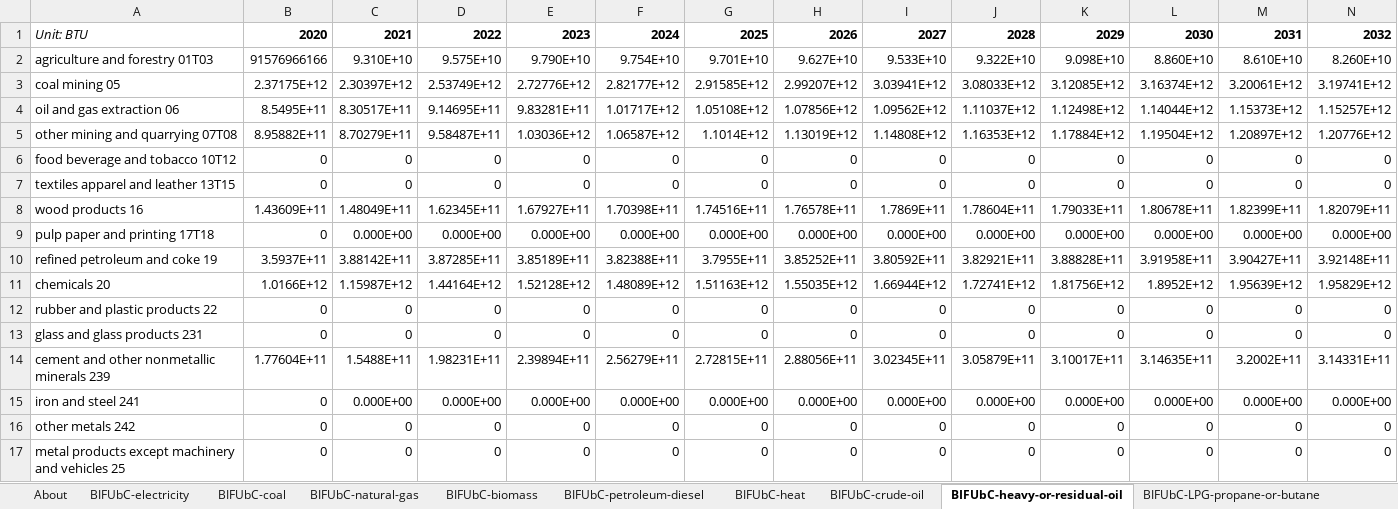
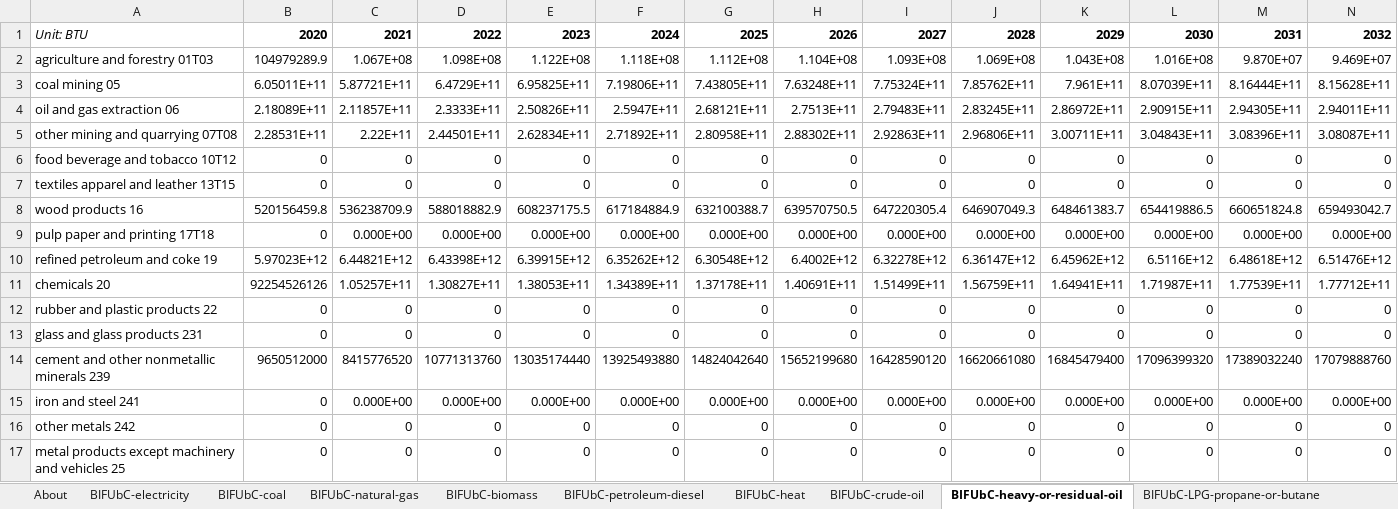
Before and after one commit to EnergyInnovation/eps-wyoming, an Excel workbook: InputData/indst/BIFUbC/BAU Industrial Fuel Use before CCS.xlsx, sheet BIFUbC-heavy-or-residual-oil, drawn as a sheet; only a part is shown; values as stored, in another font and other column widths than the file's, no borders; removed rows and columns are numbered as before the commit, all else as after; rows hold the shown columns only; the diff covers the shown part only; the diff names each change by its address in the sheet, - before the commit and + after, or states it on an @@ line.

```diff
--- a/InputData/indst/BIFUbC/BAU Industrial Fuel Use before CCS.xlsx (sheet BIFUbC-heavy-or-residual-oil)
+++ b/InputData/indst/BIFUbC/BAU Industrial Fuel Use before CCS.xlsx (sheet BIFUbC-heavy-or-residual-oil)
-row 2: agriculture and forestry 01T03 | 91576966166 | 9.310E+10 | 9.575E+10 | 9.790E+10 | 9.754E+10 | 9.701E+10 | 9.627E+10 | 9.533E+10 | 9.322E+10 | 9.098E+10 | 8.860E+10 | 8.610E+10 | 8.260E+10
-row 3: coal mining 05 | 2.37175E+12 | 2.30397E+12 | 2.53749E+12 | 2.72776E+12 | 2.82177E+12 | 2.91585E+12 | 2.99207E+12 | 3.03941E+12 | 3.08033E+12 | 3.12085E+12 | 3.16374E+12 | 3.20061E+12 | 3.19741E+12
-row 4: oil and gas extraction 06 | 8.5495E+11 | 8.30517E+11 | 9.14695E+11 | 9.83281E+11 | 1.01717E+12 | 1.05108E+12 | 1.07856E+12 | 1.09562E+12 | 1.11037E+12 | 1.12498E+12 | 1.14044E+12 | 1.15373E+12 | 1.15257E+12
-row 5: other mining and quarrying 07T08 | 8.95882E+11 | 8.70279E+11 | 9.58487E+11 | 1.03036E+12 | 1.06587E+12 | 1.1014E+12 | 1.13019E+12 | 1.14808E+12 | 1.16353E+12 | 1.17884E+12 | 1.19504E+12 | 1.20897E+12 | 1.20776E+12
+row 2: agriculture and forestry 01T03 | 104979289.9 | 1.067E+08 | 1.098E+08 | 1.122E+08 | 1.118E+08 | 1.112E+08 | 1.104E+08 | 1.093E+08 | 1.069E+08 | 1.043E+08 | 1.016E+08 | 9.870E+07 | 9.469E+07
+row 3: coal mining 05 | 6.05011E+11 | 5.87721E+11 | 6.4729E+11 | 6.95825E+11 | 7.19806E+11 | 7.43805E+11 | 7.63248E+11 | 7.75324E+11 | 7.85762E+11 | 7.961E+11 | 8.07039E+11 | 8.16444E+11 | 8.15628E+11
+row 4: oil and gas extraction 06 | 2.18089E+11 | 2.11857E+11 | 2.3333E+11 | 2.50826E+11 | 2.5947E+11 | 2.68121E+11 | 2.7513E+11 | 2.79483E+11 | 2.83245E+11 | 2.86972E+11 | 2.90915E+11 | 2.94305E+11 | 2.94011E+11
+row 5: other mining and quarrying 07T08 | 2.28531E+11 | 2.22E+11 | 2.44501E+11 | 2.62834E+11 | 2.71892E+11 | 2.80958E+11 | 2.88302E+11 | 2.92863E+11 | 2.96806E+11 | 3.00711E+11 | 3.04843E+11 | 3.08396E+11 | 3.08087E+11
-row 8: wood products 16 | 1.43609E+11 | 1.48049E+11 | 1.62345E+11 | 1.67927E+11 | 1.70398E+11 | 1.74516E+11 | 1.76578E+11 | 1.7869E+11 | 1.78604E+11 | 1.79033E+11 | 1.80678E+11 | 1.82399E+11 | 1.82079E+11
+row 8: wood products 16 | 520156459.8 | 536238709.9 | 588018882.9 | 608237175.5 | 617184884.9 | 632100388.7 | 639570750.5 | 647220305.4 | 646907049.3 | 648461383.7 | 654419886.5 | 660651824.8 | 659493042.7
-row 10: refined petroleum and coke 19 | 3.5937E+11 | 3.88142E+11 | 3.87285E+11 | 3.85189E+11 | 3.82388E+11 | 3.7955E+11 | 3.85252E+11 | 3.80592E+11 | 3.82921E+11 | 3.88828E+11 | 3.91958E+11 | 3.90427E+11 | 3.92148E+11
-row 11: chemicals 20 | 1.0166E+12 | 1.15987E+12 | 1.44164E+12 | 1.52128E+12 | 1.48089E+12 | 1.51163E+12 | 1.55035E+12 | 1.66944E+12 | 1.72741E+12 | 1.81756E+12 | 1.8952E+12 | 1.95639E+12 | 1.95829E+12
+row 10: refined petroleum and coke 19 | 5.97023E+12 | 6.44821E+12 | 6.43398E+12 | 6.39915E+12 | 6.35262E+12 | 6.30548E+12 | 6.4002E+12 | 6.32278E+12 | 6.36147E+12 | 6.45962E+12 | 6.5116E+12 | 6.48618E+12 | 6.51476E+12
+row 11: chemicals 20 | 92254526126 | 1.05257E+11 | 1.30827E+11 | 1.38053E+11 | 1.34389E+11 | 1.37178E+11 | 1.40691E+11 | 1.51499E+11 | 1.56759E+11 | 1.64941E+11 | 1.71987E+11 | 1.77539E+11 | 1.77712E+11
-row 14: cement and other nonmetallic minerals 239 | 1.77604E+11 | 1.5488E+11 | 1.98231E+11 | 2.39894E+11 | 2.56279E+11 | 2.72815E+11 | 2.88056E+11 | 3.02345E+11 | 3.05879E+11 | 3.10017E+11 | 3.14635E+11 | 3.2002E+11 | 3.14331E+11
+row 14: cement and other nonmetallic minerals 239 | 9650512000 | 8415776520 | 10771313760 | 13035174440 | 13925493880 | 14824042640 | 15652199680 | 16428590120 | 16620661080 | 16845479400 | 17096399320 | 17389032240 | 17079888760
```
Also changed, not shown: 3 added rows and 3 removed rows elsewhere in this sheet, sheet BIFUbC-electricity, sheet BIFUbC-natural-gas, sheet BIFUbC-petroleum-diesel, sheet BIFUbC-LPG-propane-or-butane, sheet BIFUbC-coal, sheet BIFUbC-biomass, InputData/elec/SoESCaOMCbIC/Share of Electricity Sector Capital and OM Costs by ISIC Code.xlsx, InputData/elec/SoTCCbIC/Share of Transmission Capital Costs by ISIC Code.xlsx, 20 other files.
